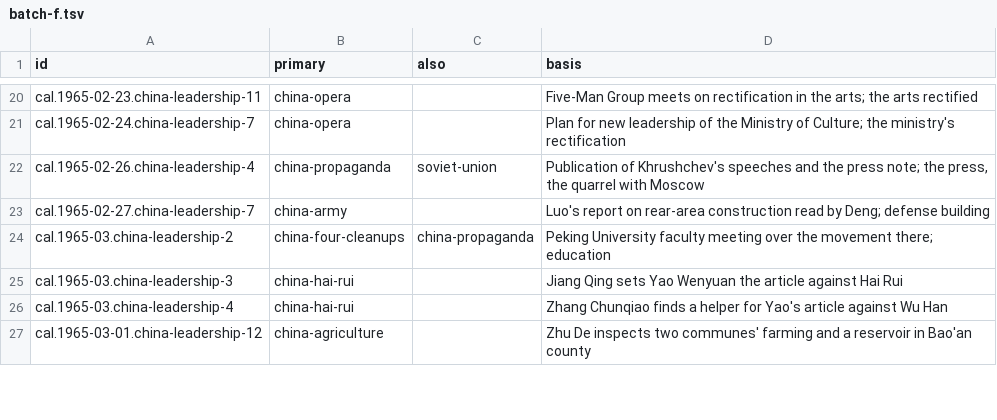
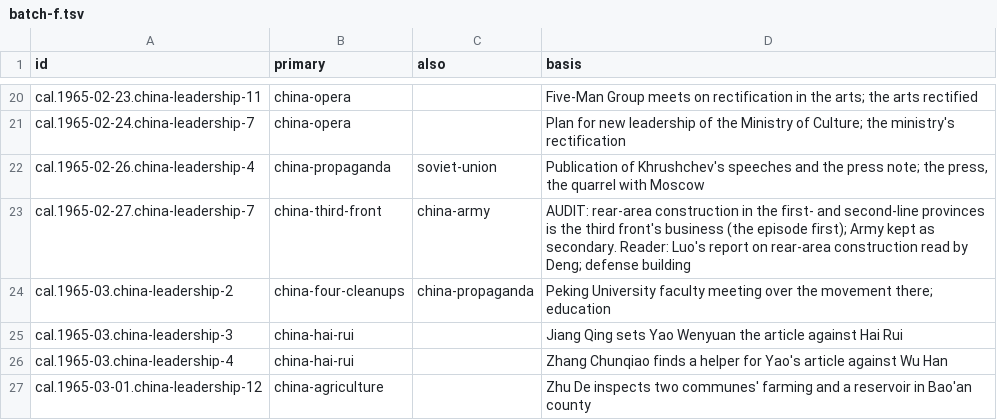
Before and after one commit to Impending2223/bib, a TSV file: notes/threads/read/batch-f.tsv, drawn as a sheet; only a part is shown, gaps mark what is left out; the diff covers the shown part only.

```diff
--- a/notes/threads/read/batch-f.tsv
+++ b/notes/threads/read/batch-f.tsv
@@ -22,3 +22,3 @@ cal.1965-02-24.china-leadership-7	china-opera		Plan for new leadership of the Mi
 cal.1965-02-26.china-leadership-4	china-propaganda	soviet-union	Publication of Khrushchev's speeches and the press note; the press, the quarrel with Moscow
-cal.1965-02-27.china-leadership-7	china-army		Luo's report on rear-area construction read by Deng; defense building
+cal.1965-02-27.china-leadership-7	china-third-front	china-army	AUDIT: rear-area construction in the first- and second-line provinces is the third front's business (the episode first); Army kept as secondary. Reader: Luo's report on rear-area construction read by Deng; defense building
 cal.1965-03.china-leadership-2	china-four-cleanups	china-propaganda	Peking University faculty meeting over the movement there; education
```
Also changed, not shown: 21 edited cells elsewhere in this file, notes/threads/read/batch-b.tsv, 3 other files.
